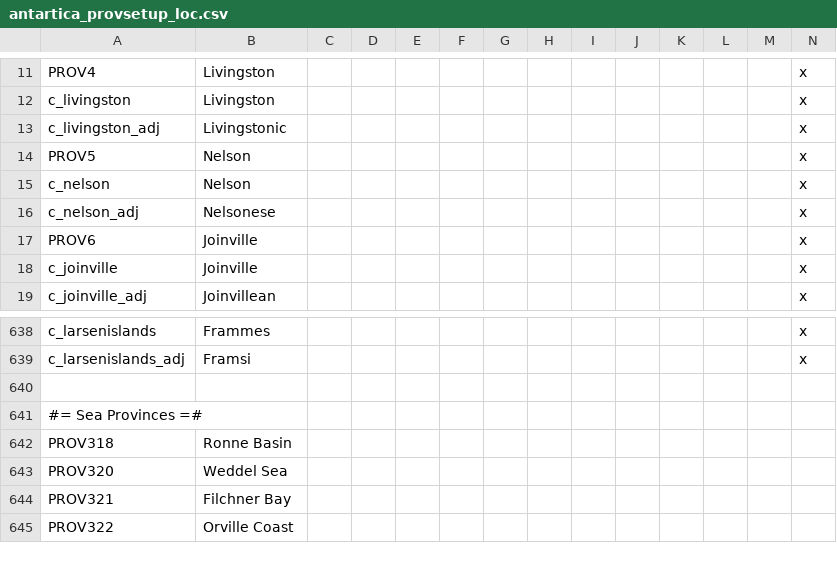
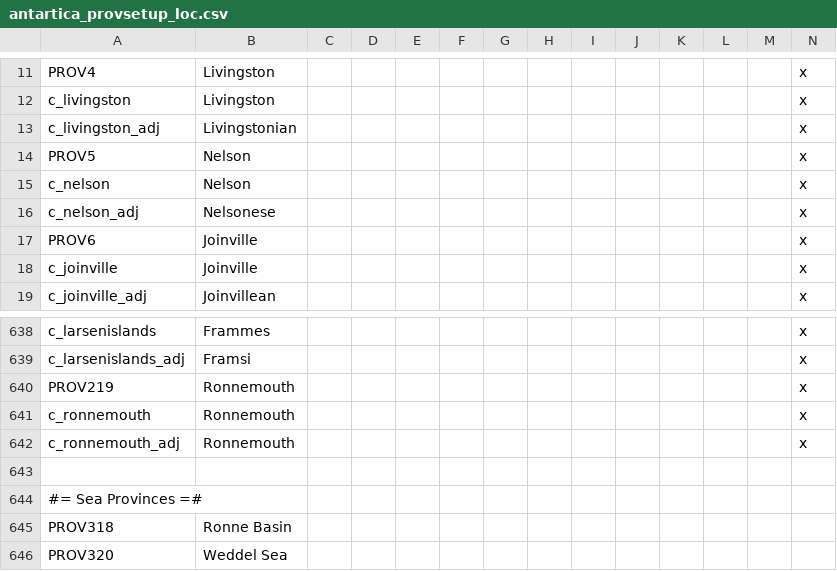
Before and after one commit to Pelinal/The-Last-Continent, a CSV file: localisation/antartica_provsetup_loc.csv, drawn as a sheet; only a part is shown, gaps mark what is left out; the shorter side is filled out with more unchanged rows; rows hold the shown columns only; the diff names each change by its address in the sheet, - before the commit and + after, or states it on an @@ line.

```diff
--- a/localisation/antartica_provsetup_loc.csv
+++ b/localisation/antartica_provsetup_loc.csv
-B13: Livingstonic
+B13: Livingstonian
+row 640: PROV219 | Ronnemouth |  |  |  |  |  |  |  |  |  |  |  | x
+row 641: c_ronnemouth | Ronnemouth |  |  |  |  |  |  |  |  |  |  |  | x
+row 642: c_ronnemouth_adj | Ronnemouth |  |  |  |  |  |  |  |  |  |  |  | x
```
Also changed, not shown: localisation/antarctica_titles_loc.csv, map/definition.csv, 39 other files.
